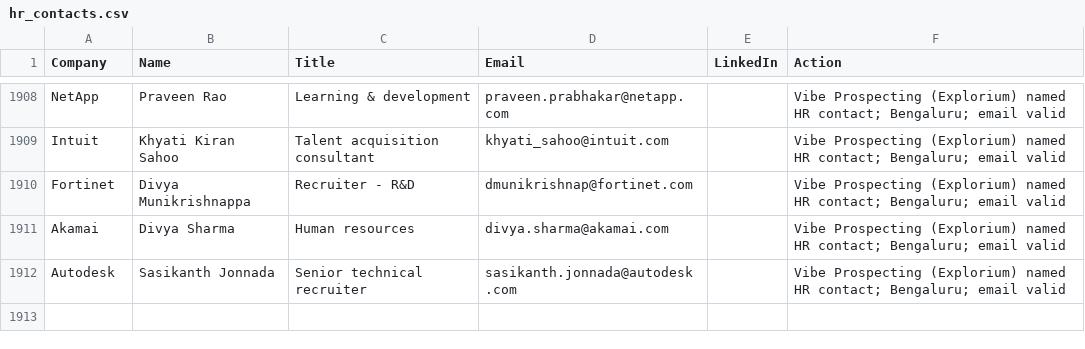
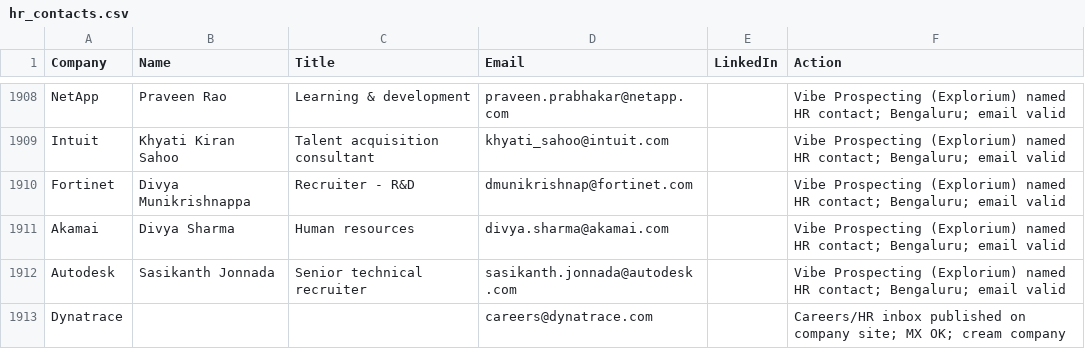
Before and after one commit to eeshsaxena/outreach-emails, a CSV file: industry/hr_contacts.csv, drawn as a sheet; only a part is shown, gaps mark what is left out; the diff names each change by its address in the sheet, - before the commit and + after, or states it on an @@ line.

Commit message:
emails: +1 cream-company careers inbox (Dynatrace, site-scraped, MX-verified) (#294)

```diff
--- a/industry/hr_contacts.csv
+++ b/industry/hr_contacts.csv
+row 1913: Dynatrace |  |  | careers@dynatrace.com |  | Careers/HR inbox published on company site; MX OK; cream company
```
Also changed, not shown: industry/cream_mnc_companies.csv, 2 other files.
